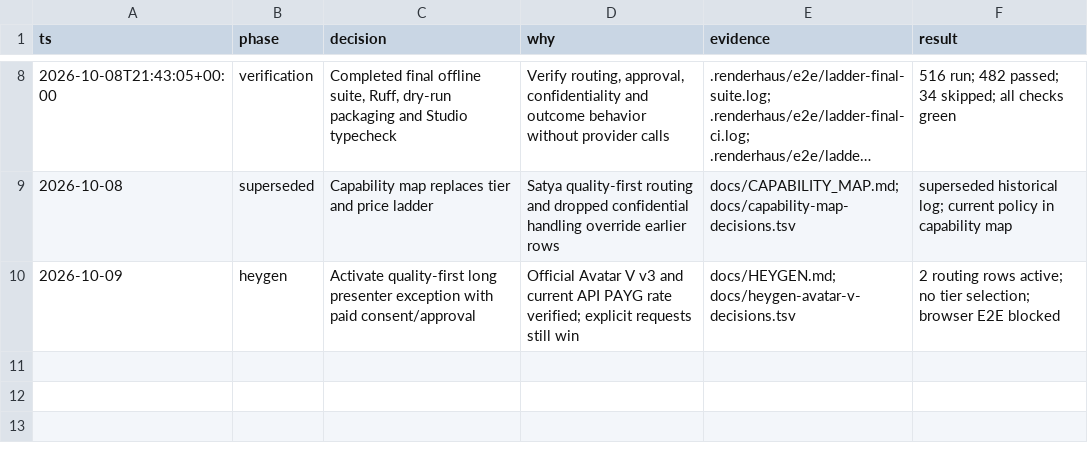
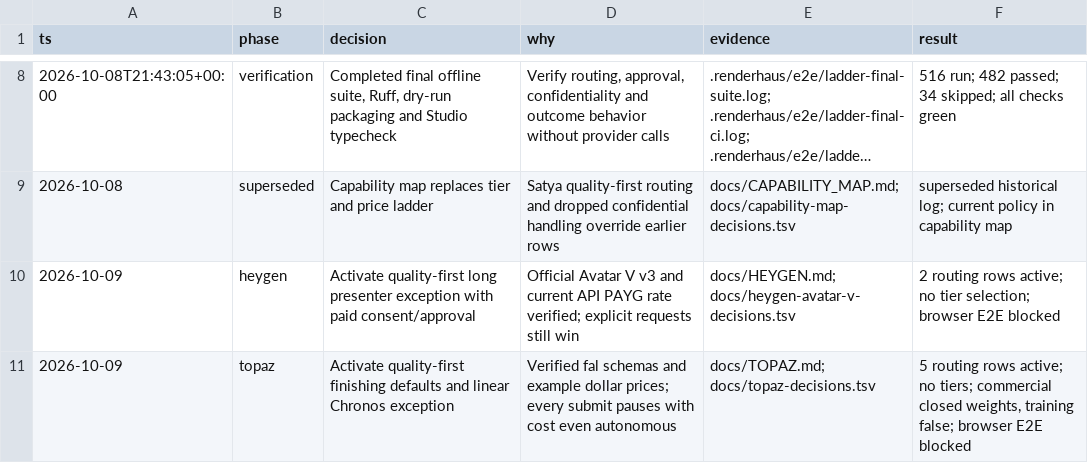
Before and after one commit to half-cook/renderhaus-agent, a TSV file: docs/provider-ladder-decisions.tsv, drawn as a sheet; only a part is shown, gaps mark what is left out; long unchanged cells end in ….

```diff
--- a/docs/provider-ladder-decisions.tsv
+++ b/docs/provider-ladder-decisions.tsv
@@ -10 +10,2 @@ ts	phase	decision	why	evidence	result
 2026-10-09	heygen	Activate quality-first long presenter exception with paid consent/approval	Official Avatar V v3 and current API PAYG rate verified; explicit requests still win	docs/HEYGEN.md; docs/heygen-avatar-v-decisions.tsv	2 routing rows active; no tier selection; browser E2E blocked
+2026-10-09	topaz	Activate quality-first finishing defaults and linear Chronos exception	Verified fal schemas and example dollar prices; every submit pauses with cost even autonomous	docs/TOPAZ.md; docs/topaz-decisions.tsv	5 routing rows active; no tiers; commercial closed weights, training false; browser E2E blocked
```
Also changed, not shown: 6 other files.
